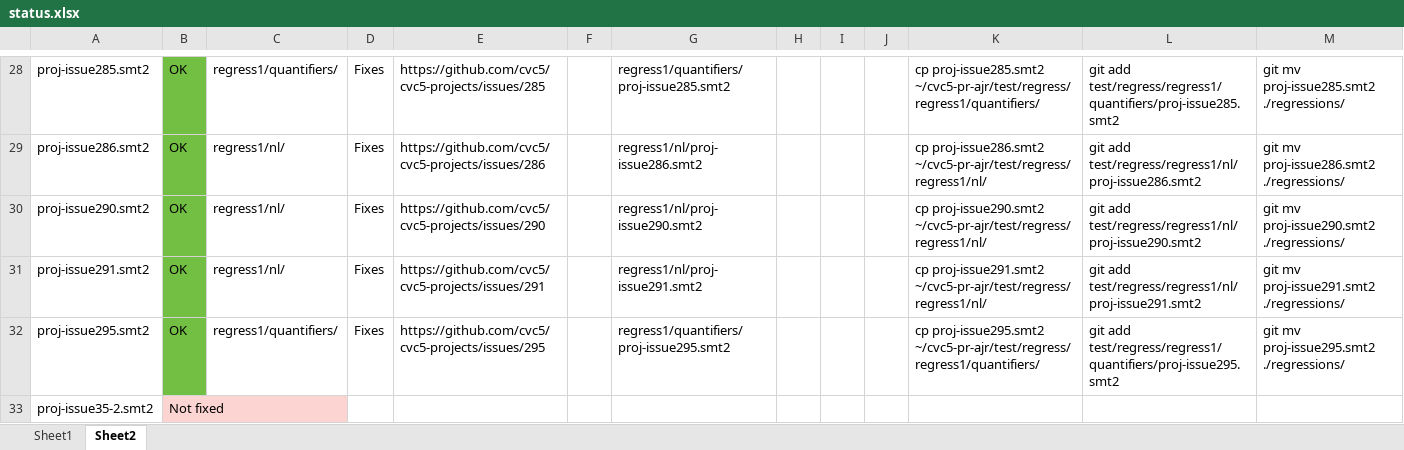
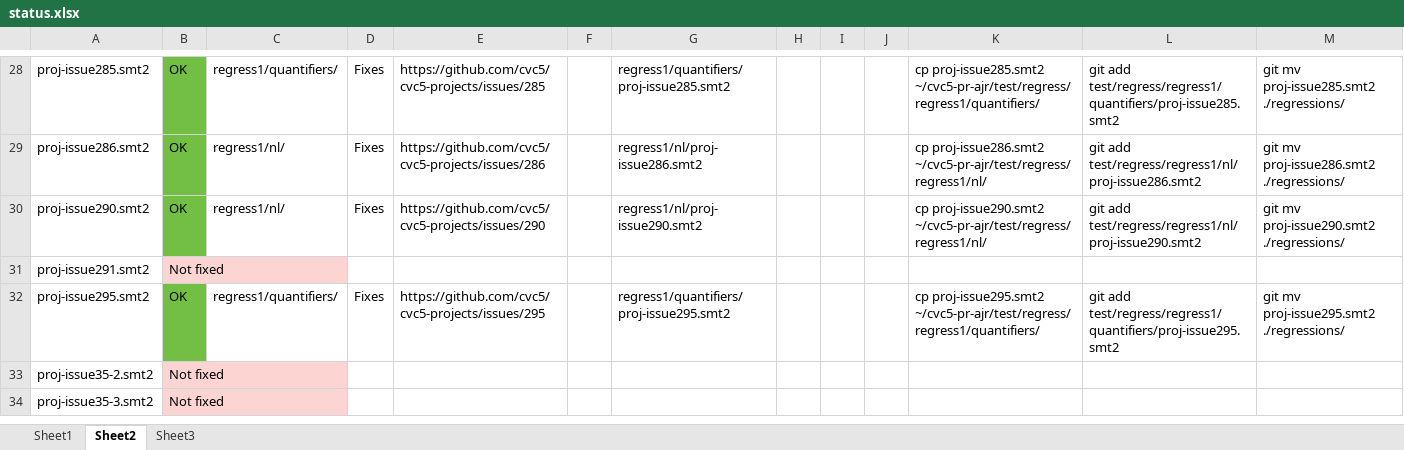
Before and after one commit to ajreynol/cvc5-test-util, an Excel workbook: cvc5-projects/status.xlsx, sheet Sheet2, drawn as a sheet; only a part is shown, gaps mark what is left out; the shorter side is filled out with more unchanged rows; values as stored, in another font and other column widths than the file's, no borders; the diff names each change by its address in the sheet, - before the commit and + after, or states it on an @@ line.

```diff
--- a/cvc5-projects/status.xlsx (sheet Sheet2)
+++ b/cvc5-projects/status.xlsx (sheet Sheet2)
+sheet tab: Sheet3
-B31: OK
+B31: Not fixed
-B31 fill: #72BF44
+B31 fill: #FCD4D1
-C31: regress1/nl/
+C31: (empty)
-D31: Fixes
+D31: (empty)
-E31: https://github.com/cvc5/cvc5-projects/issues/291
+E31: (empty)
-G31: regress1/nl/proj-issue291.smt2
+G31: (empty)
-K31: cp proj-issue291.smt2 ~/cvc5-pr-ajr/test/regress/regress1/nl/
+K31: (empty)
-L31: git add test/regress/regress1/nl/proj-issue291.smt2
+L31: (empty)
-M31: git mv proj-issue291.smt2 ./regressions/
+M31: (empty)
```
Also changed, not shown: 1 other file.
